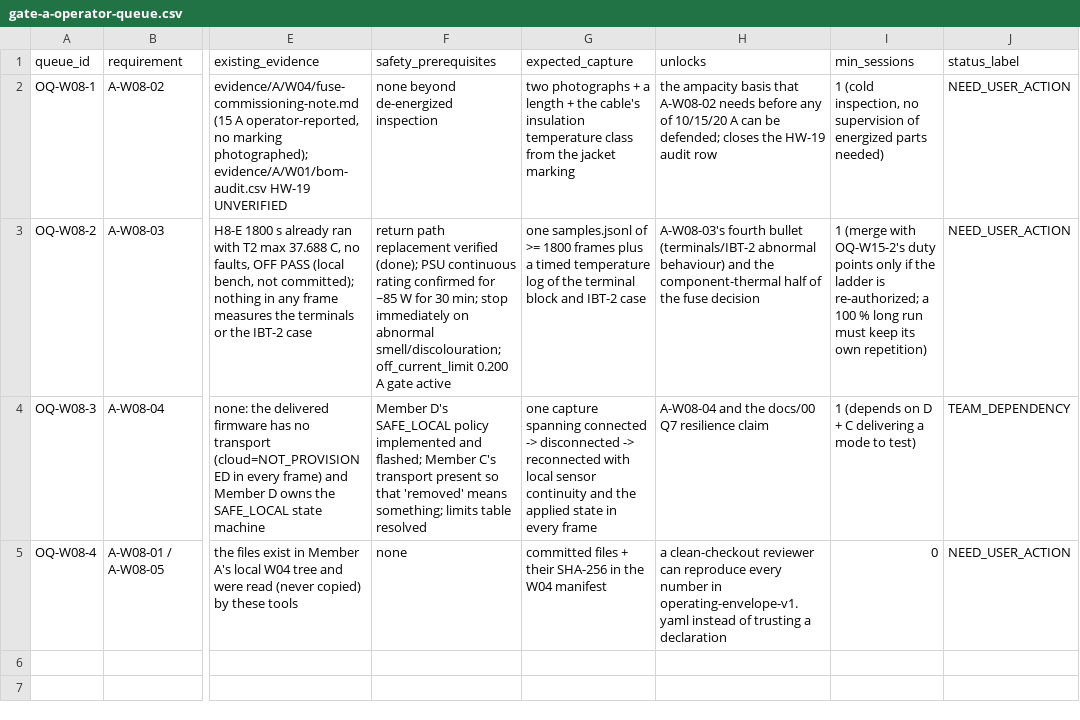
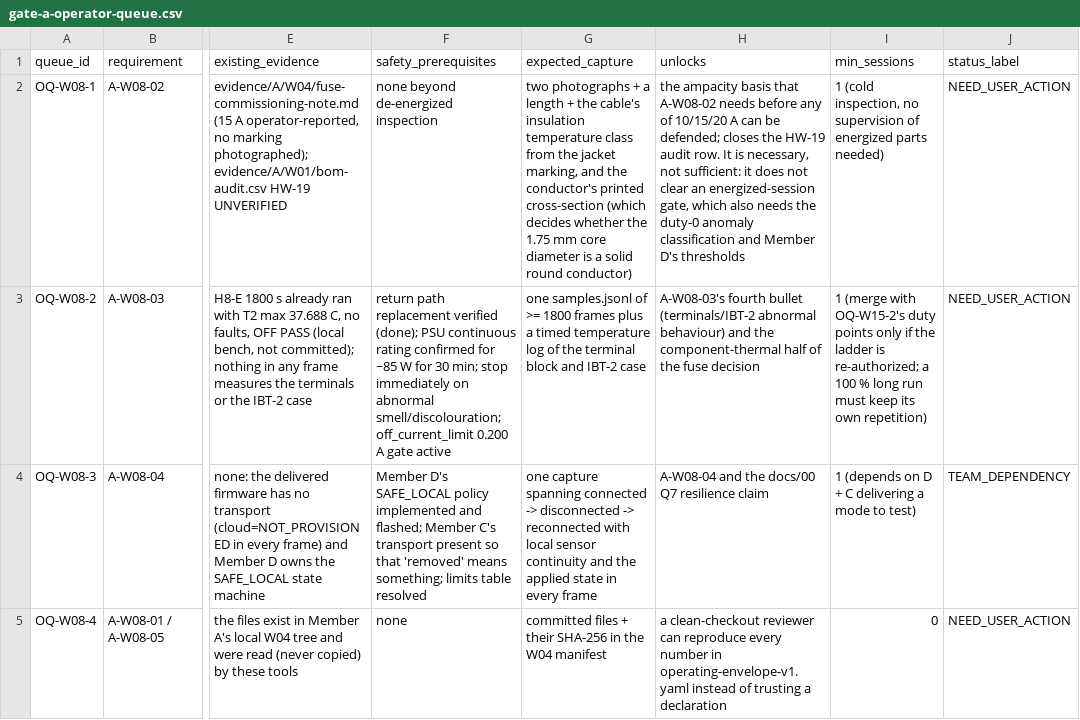
Before and after one commit to minhqng/predictive-cold-chain-aiot, a CSV file: evidence/A/W08/gate-a-operator-queue.csv, drawn as a sheet; only a part is shown, gaps mark what is left out; the diff names each change by its address in the sheet, - before the commit and + after, or states it on an @@ line.

Commit message:
fix(power): name the 22.4 safety candidate, surface skipped byte-checks, fix the conductor unit
CONTROL_ELECTRICAL_ANOMALY lived only in code comments while Gate-A declared no unresolved high-current anomaly: MET. The token is now in the generated report and required by validate_w15, the wording stops pre-deciding a safety classification, and the suspect frame carries its full decay 7.15 -> 0.56 -> 0.02 -> 0.0 A to zero at device_ms 829894. validate_w08 no longer exits 0 while silently skipping 18 bench byte checks; a pinned __pycache__ now fails; the A3 caveat column is delivered. The conductor is a 1.75 mm copper-core diameter (~2.405 mm2 if round and solid), not 1.75 mm2, and nothing is legible on the installed fuse body, so a catalogue entry is not evidence about installed hardware.

Refs: A-W08-02, A-W08-04

```diff
--- a/evidence/A/W08/gate-a-operator-queue.csv
+++ b/evidence/A/W08/gate-a-operator-queue.csv
-G2 (expected_capture): …the jacket marking
+G2 (expected_capture): …the jacket marking, and the conductor's printed cross-section (which decides whether the 1.75 mm core diameter is a solid round conductor)
-H2 (unlocks): …HW-19 audit row
+H2 (unlocks): …HW-19 audit row. It is necessary, not sufficient: it does not clear an energized-session gate, which also needs the duty-0 anomaly classification and Member D's thresholds
```
Also changed, not shown: 15 other files.
